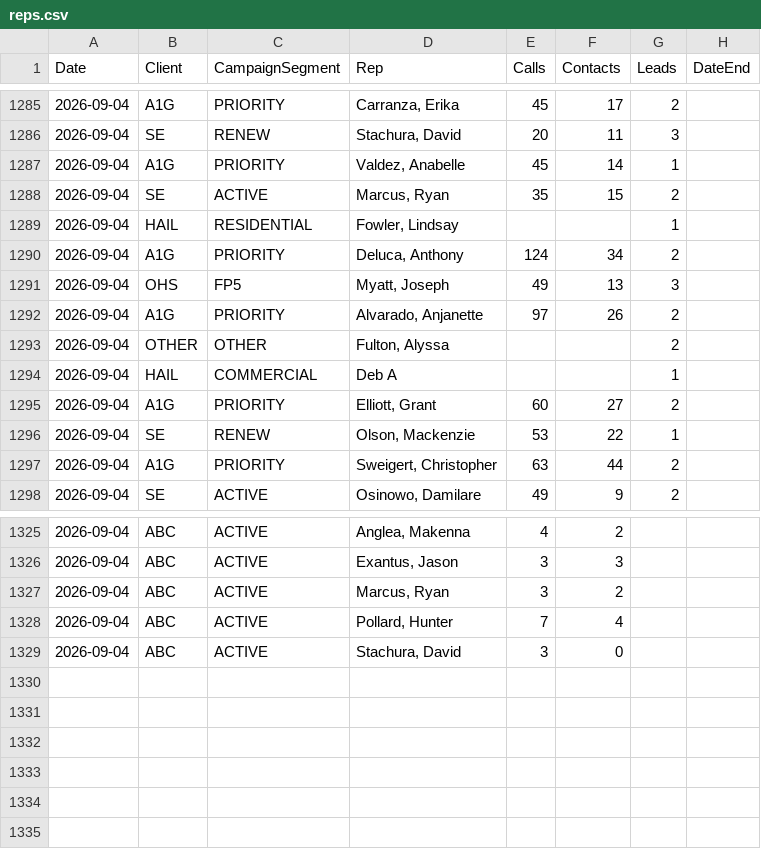
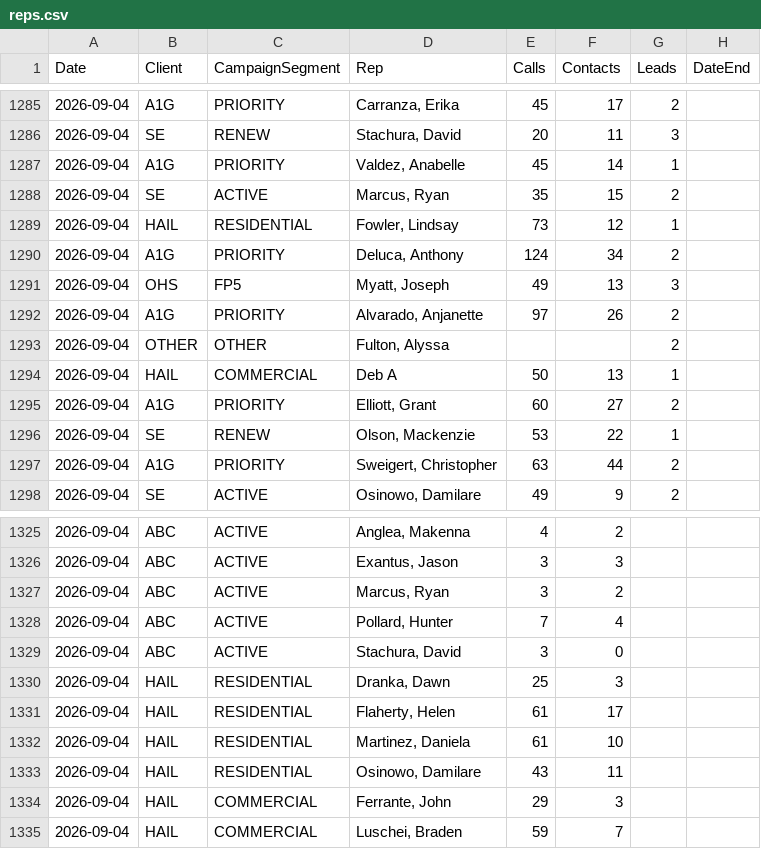
Before and after one commit to elite-call/priority-clients-dash, a CSV file: data/reps.csv, drawn as a sheet; only a part is shown, gaps mark what is left out.

Commit message:
reps calls+contacts — 2026-09-04

```diff
--- a/data/reps.csv
+++ b/data/reps.csv
@@ -1288,3 +1288,3 @@ Date,Client,CampaignSegment,Rep,Calls,Contacts,Leads,DateEnd
 2026-09-04,SE,ACTIVE,"Marcus, Ryan",35,15,2,
-2026-09-04,HAIL,RESIDENTIAL,"Fowler, Lindsay",,,1,
+2026-09-04,HAIL,RESIDENTIAL,"Fowler, Lindsay",73,12,1,
 2026-09-04,A1G,PRIORITY,"Deluca, Anthony",124,34,2,
@@ -1293,3 +1293,3 @@ Date,Client,CampaignSegment,Rep,Calls,Contacts,Leads,DateEnd
 2026-09-04,OTHER,OTHER,"Fulton, Alyssa",,,2,
-2026-09-04,HAIL,COMMERCIAL,Deb A,,,1,
+2026-09-04,HAIL,COMMERCIAL,Deb A,50,13,1,
 2026-09-04,A1G,PRIORITY,"Elliott, Grant",60,27,2,
@@ -1329 +1329,7 @@ Date,Client,CampaignSegment,Rep,Calls,Contacts,Leads,DateEnd
 2026-09-04,ABC,ACTIVE,"Stachura, David",3,0,,
+2026-09-04,HAIL,RESIDENTIAL,"Dranka, Dawn",25,3,,
+2026-09-04,HAIL,RESIDENTIAL,"Flaherty, Helen",61,17,,
+2026-09-04,HAIL,RESIDENTIAL,"Martinez, Daniela",61,10,,
+2026-09-04,HAIL,RESIDENTIAL,"Osinowo, Damilare",43,11,,
+2026-09-04,HAIL,COMMERCIAL,"Ferrante, John",29,3,,
+2026-09-04,HAIL,COMMERCIAL,"Luschei, Braden",59,7,,
```
